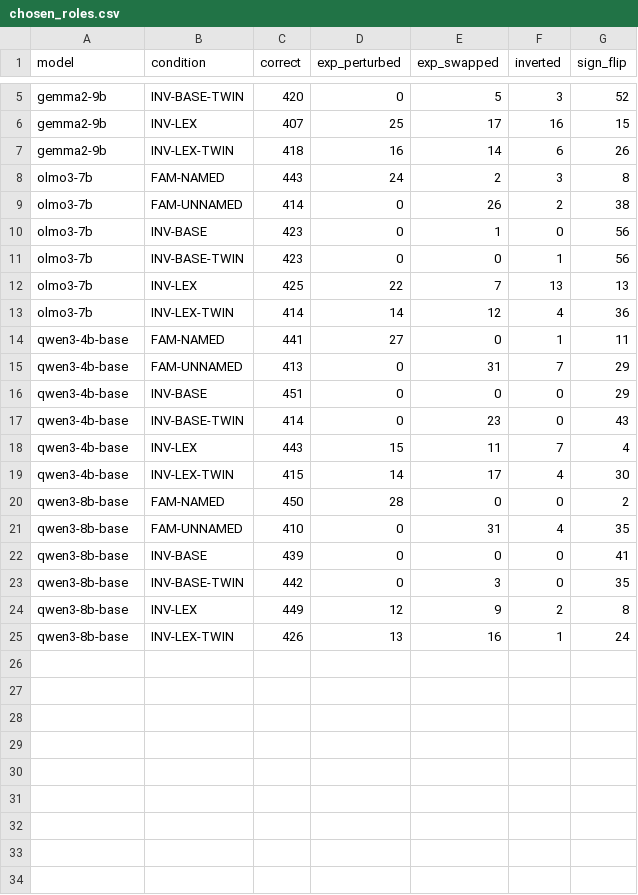
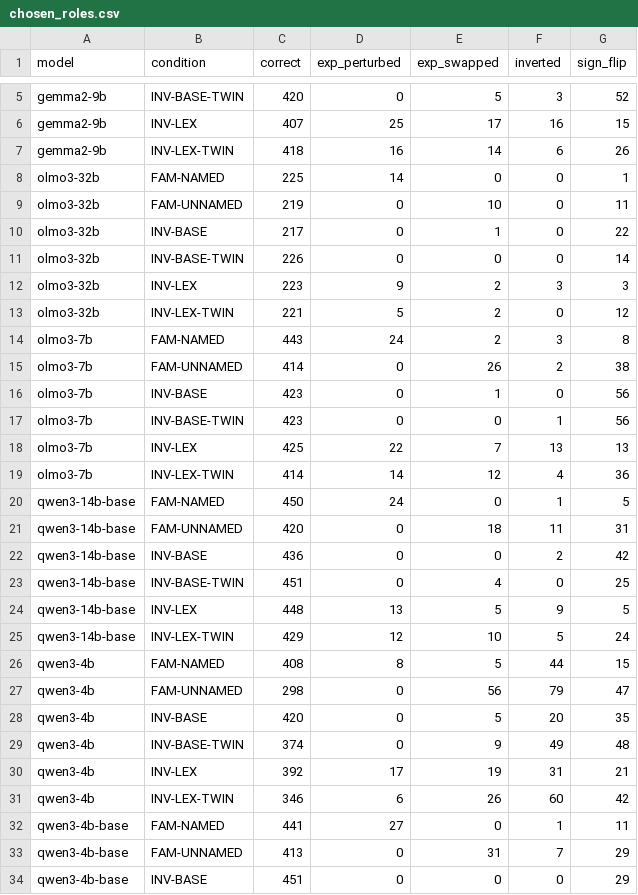
Before and after one commit to chr-wn/uot-t1, a CSV file: t1/runs/E0.3/analysis/chosen_roles.csv, drawn as a sheet; only a part is shown, gaps mark what is left out; the shorter side is filled out with more unchanged rows; the diff covers the shown part only.

```diff
--- a/t1/runs/E0.3/analysis/chosen_roles.csv
+++ b/t1/runs/E0.3/analysis/chosen_roles.csv
@@ -7,2 +7,8 @@ gemma2-9b,INV-LEX,407,25,17,16,15
 gemma2-9b,INV-LEX-TWIN,418,16,14,6,26
+olmo3-32b,FAM-NAMED,225,14,0,0,1
+olmo3-32b,FAM-UNNAMED,219,0,10,0,11
+olmo3-32b,INV-BASE,217,0,1,0,22
+olmo3-32b,INV-BASE-TWIN,226,0,0,0,14
+olmo3-32b,INV-LEX,223,9,2,3,3
+olmo3-32b,INV-LEX-TWIN,221,5,2,0,12
 olmo3-7b,FAM-NAMED,443,24,2,3,8
@@ -13,2 +19,14 @@ olmo3-7b,INV-LEX,425,22,7,13,13
 olmo3-7b,INV-LEX-TWIN,414,14,12,4,36
+qwen3-14b-base,FAM-NAMED,450,24,0,1,5
+qwen3-14b-base,FAM-UNNAMED,420,0,18,11,31
+qwen3-14b-base,INV-BASE,436,0,0,2,42
+qwen3-14b-base,INV-BASE-TWIN,451,0,4,0,25
+qwen3-14b-base,INV-LEX,448,13,5,9,5
+qwen3-14b-base,INV-LEX-TWIN,429,12,10,5,24
+qwen3-4b,FAM-NAMED,408,8,5,44,15
+qwen3-4b,FAM-UNNAMED,298,0,56,79,47
+qwen3-4b,INV-BASE,420,0,5,20,35
+qwen3-4b,INV-BASE-TWIN,374,0,9,49,48
+qwen3-4b,INV-LEX,392,17,19,31,21
+qwen3-4b,INV-LEX-TWIN,346,6,26,60,42
 qwen3-4b-base,FAM-NAMED,441,27,0,1,11
```
Also changed, not shown: 6 added rows elsewhere in this file, t1/runs/E0.3/analysis/acc_by_distance.csv, t1/runs/E0.3/analysis/acc_by_style.csv, 12 other files.
